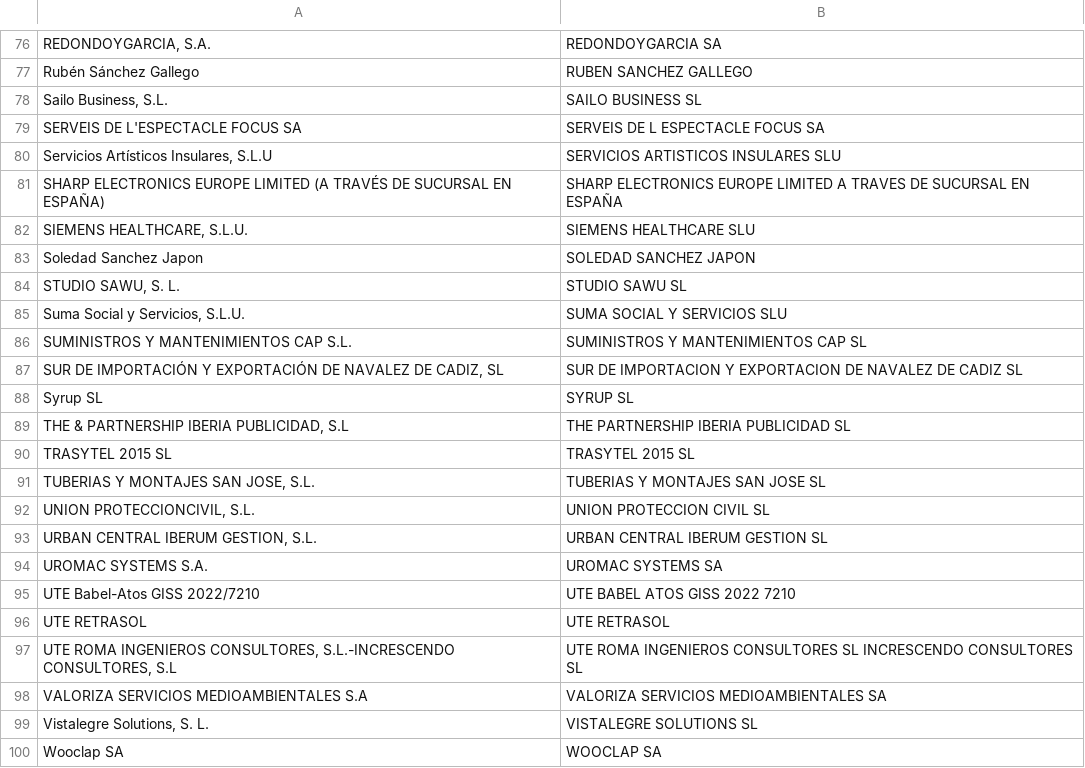
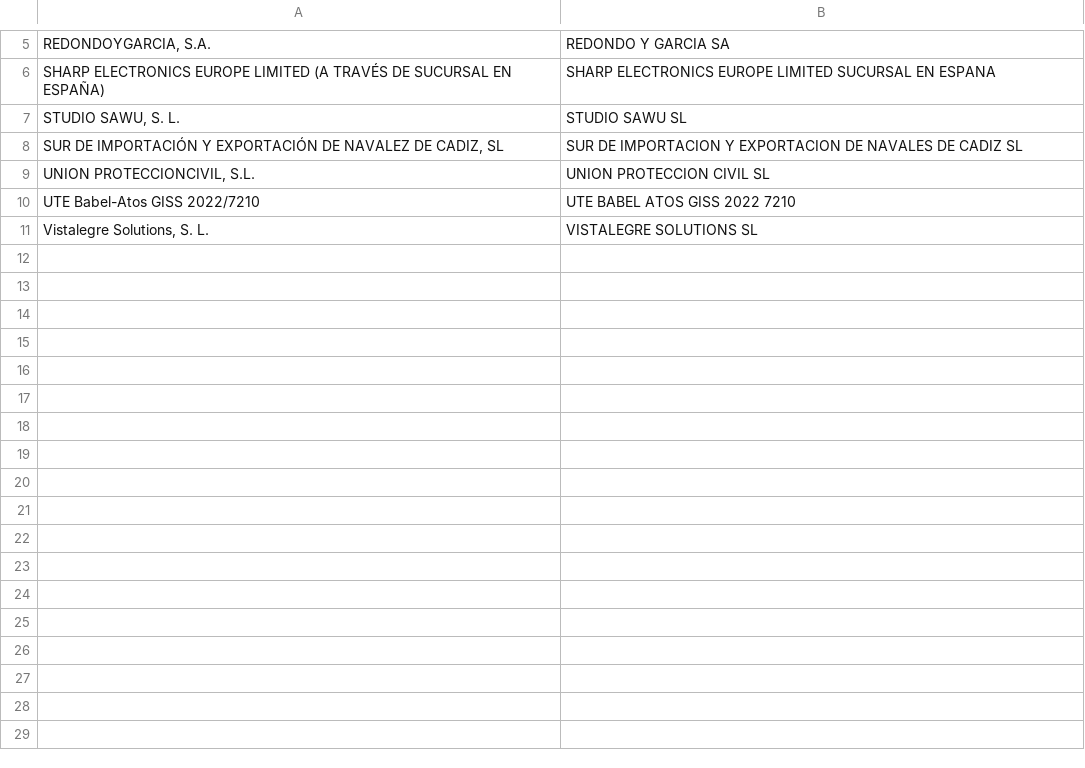
Before and after one commit to melinnicri/Proyecto-Nombres-Empresas, a CSV file: crawler/data/processed/diccionario_nombres_corregidos.csv, drawn as a sheet; only a part is shown, gaps mark what is left out; removed rows and columns are numbered as before the commit, all else as after; the diff covers the shown part only; the diff names each change by its address in the sheet, - before the commit and + after, or states it on an @@ line.

```diff
--- a/crawler/data/processed/diccionario_nombres_corregidos.csv
+++ b/crawler/data/processed/diccionario_nombres_corregidos.csv
-B5: REDONDOYGARCIA SA
+B5: REDONDO Y GARCIA SA
-row 77: Rubén Sánchez Gallego | RUBEN SANCHEZ GALLEGO
-row 78: Sailo Business, S.L. | SAILO BUSINESS SL
-row 79: SERVEIS DE L'ESPECTACLE FOCUS SA | SERVEIS DE L ESPECTACLE FOCUS SA
-row 80: Servicios Artísticos Insulares, S.L.U | SERVICIOS ARTISTICOS INSULARES SLU
-B6: …EUROPE LIMITED A TRAVES DE SUCURSAL EN ESPAÑA
+B6: …EUROPE LIMITED SUCURSAL EN ESPANA
-row 82: SIEMENS HEALTHCARE, S.L.U. | SIEMENS HEALTHCARE SLU
-row 83: Soledad Sanchez Japon | SOLEDAD SANCHEZ JAPON
-row 85: Suma Social y Servicios, S.L.U. | SUMA SOCIAL Y SERVICIOS SLU
-row 86: SUMINISTROS Y MANTENIMIENTOS CAP S.L. | SUMINISTROS Y MANTENIMIENTOS CAP SL
-B8: …EXPORTACION DE NAVALEZ DE CADIZ…
+B8: …EXPORTACION DE NAVALES DE CADIZ…
-row 88: Syrup SL | SYRUP SL
-row 89: THE & PARTNERSHIP IBERIA PUBLICIDAD, S.L | THE PARTNERSHIP IBERIA PUBLICIDAD SL
-row 90: TRASYTEL 2015 SL | TRASYTEL 2015 SL
-row 91: TUBERIAS Y MONTAJES SAN JOSE, S.L. | TUBERIAS Y MONTAJES SAN JOSE SL
-row 93: URBAN CENTRAL IBERUM GESTION, S.L. | URBAN CENTRAL IBERUM GESTION SL
-row 94: UROMAC SYSTEMS S.A. | UROMAC SYSTEMS SA
-row 96: UTE RETRASOL | UTE RETRASOL
-row 97: UTE ROMA INGENIEROS CONSULTORES, S.L.-INCRESCENDO CONSULTORES, S.L | UTE ROMA INGENIEROS CONSULTORES SL INCRESCENDO CONSULTORES SL
-row 98: VALORIZA SERVICIOS MEDIOAMBIENTALES S.A | VALORIZA SERVICIOS MEDIOAMBIENTALES SA
-row 100: Wooclap SA | WOOCLAP SA
```
Also changed, not shown: 71 removed rows elsewhere in this file, crawler/data/processed/empresas_limpias_corregidas_final.csv, crawler/data/processed/empresas_limpias_corregidas_mejorado.csv, 4 other files.
